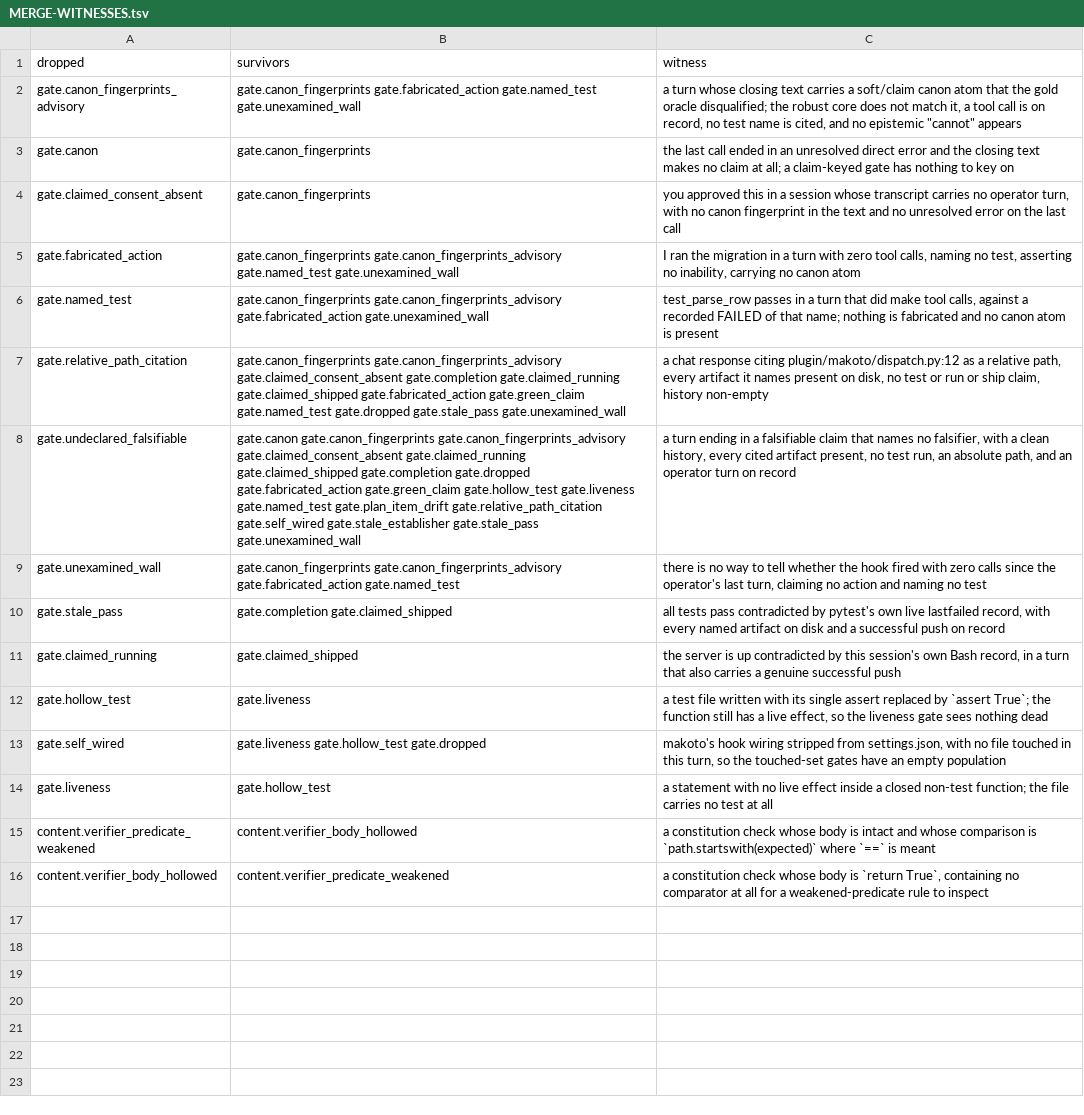
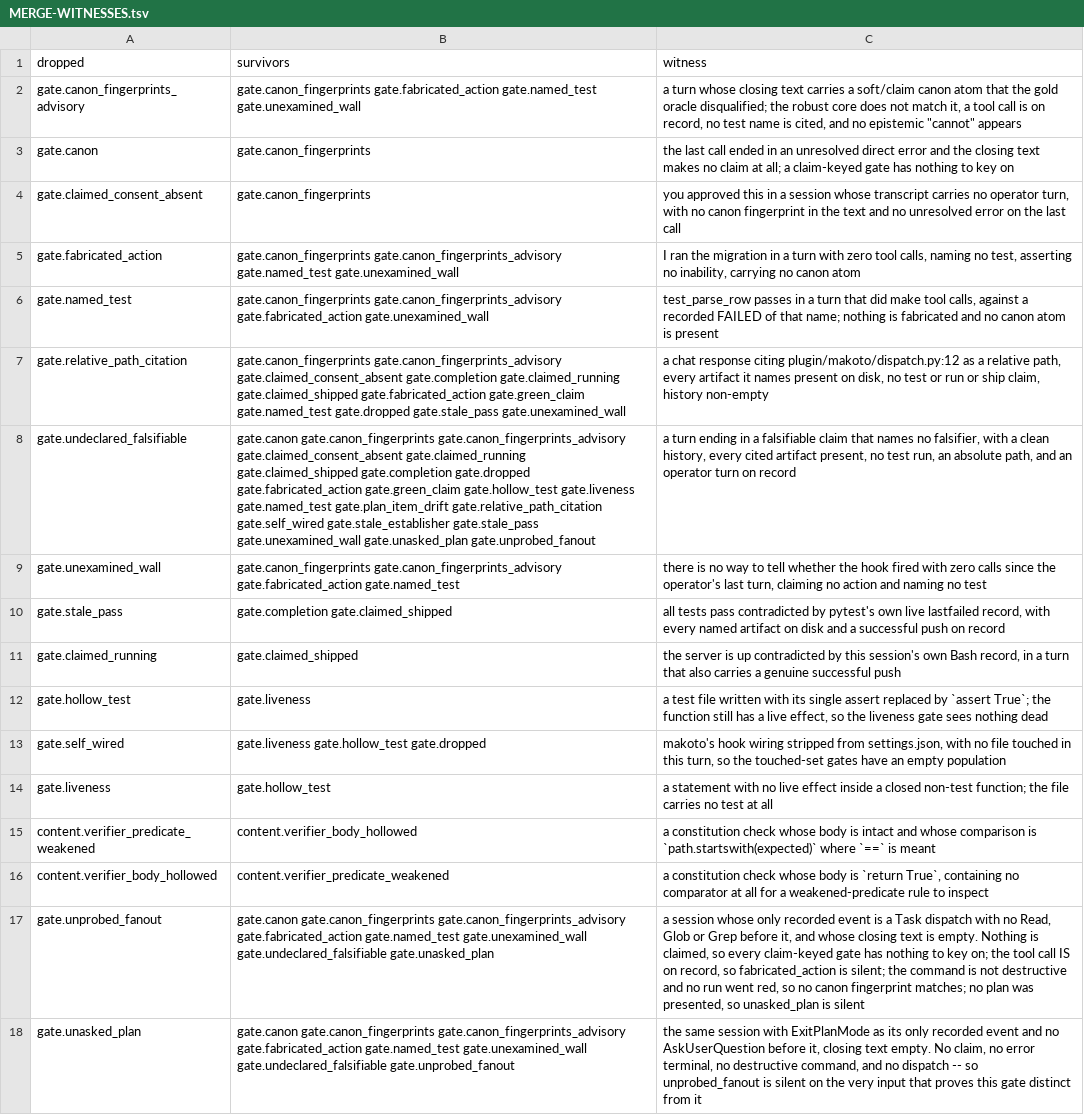
Before and after one commit to Clear-Sights/Makoto, a TSV file: docs/MERGE-WITNESSES.tsv, drawn as a sheet; the diff names each change by its address in the sheet, - before the commit and + after, or states it on an @@ line.

```diff
--- a/docs/MERGE-WITNESSES.tsv
+++ b/docs/MERGE-WITNESSES.tsv
-B8 (survivors): …gate.stale_pass gate.unexamined_wall
+B8 (survivors): …gate.stale_pass gate.unexamined_wall gate.unasked_plan gate.unprobed_fanout
+row 17: gate.unprobed_fanout | gate.canon gate.canon_fingerprints gate.canon_fingerprints_advisory gate.fabricated_action gate.named_test gate.unexamined_wall gate.undeclared_falsifiable gate.unasked_plan | a session whose only recorded event is a Task dispatch with no Read, Glob or Grep before it, and whose closing text is empty. Nothing is claimed, so every claim-keyed gate has nothing to key on; the tool call IS on record, so fabricated_action is silent; the command is not destructive and no run went red, so no canon fingerprint matches; no plan was presented, so unasked_plan is silent
+row 18: gate.unasked_plan | gate.canon gate.canon_fingerprints gate.canon_fingerprints_advisory gate.fabricated_action gate.named_test gate.unexamined_wall gate.undeclared_falsifiable gate.unprobed_fanout | the same session with ExitPlanMode as its only recorded event and no AskUserQuestion before it, closing text empty. No claim, no error terminal, no destructive command, and no dispatch -- so unprobed_fanout is silent on the very input that proves this gate distinct from it
```
Also changed, not shown: docs/REGISTER-MAP.tsv, 14 other files.
